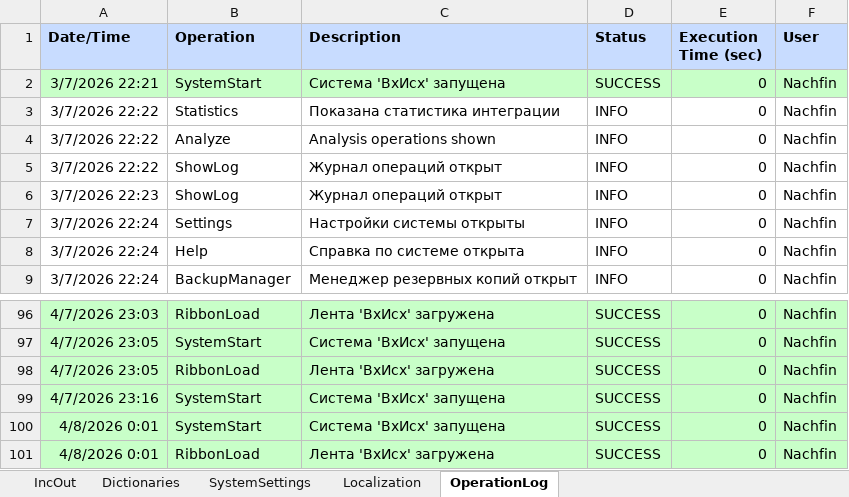
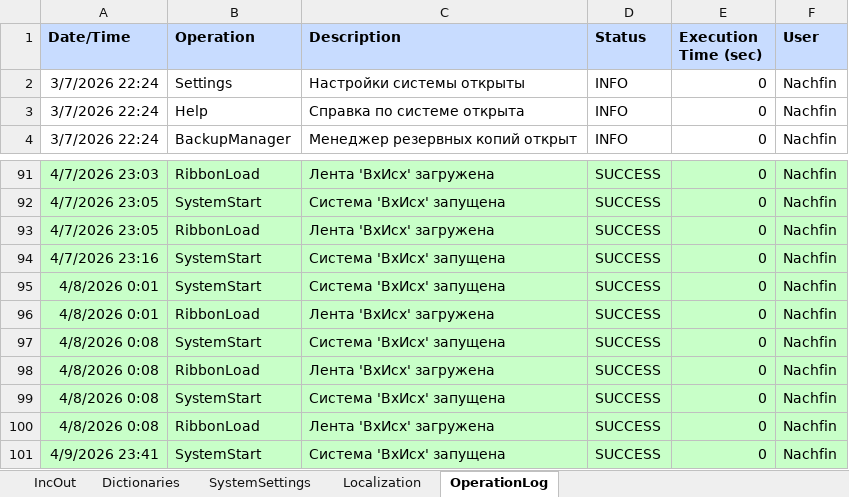
Before and after one commit to kerzhaev/AccountingIncOut, an Excel workbook: AccountingIncOut.xlsm, sheet OperationLog, drawn as a sheet; only a part is shown, gaps mark what is left out; values as stored, in another font and other column widths than the file's, no borders; removed rows and columns are numbered as before the commit, all else as after; the diff names each change by its address in the sheet, - before the commit and + after, or states it on an @@ line.

```diff
--- a/AccountingIncOut.xlsm (sheet OperationLog)
+++ b/AccountingIncOut.xlsm (sheet OperationLog)
-row 2: 3/7/2026 22:21 | SystemStart | Система 'ВхИсх' запущена | SUCCESS | 0 | Nachfin
-row 3: 3/7/2026 22:22 | Statistics | Показана статистика интеграции | INFO | 0 | Nachfin
-row 4: 3/7/2026 22:22 | Analyze | Analysis operations shown | INFO | 0 | Nachfin
-row 5: 3/7/2026 22:22 | ShowLog | Журнал операций открыт | INFO | 0 | Nachfin
-row 6: 3/7/2026 22:23 | ShowLog | Журнал операций открыт | INFO | 0 | Nachfin
+row 97: 4/8/2026 0:08 | SystemStart | Система 'ВхИсх' запущена | SUCCESS | 0 | Nachfin
+row 98: 4/8/2026 0:08 | RibbonLoad | Лента 'ВхИсх' загружена | SUCCESS | 0 | Nachfin
+row 99: 4/8/2026 0:08 | SystemStart | Система 'ВхИсх' запущена | SUCCESS | 0 | Nachfin
+row 100: 4/8/2026 0:08 | RibbonLoad | Лента 'ВхИсх' загружена | SUCCESS | 0 | Nachfin
+row 101: 4/9/2026 23:41 | SystemStart | Система 'ВхИсх' запущена | SUCCESS | 0 | Nachfin
```
Also changed, not shown: sheet IncOut, sheet SystemSettings, 7 other files.
